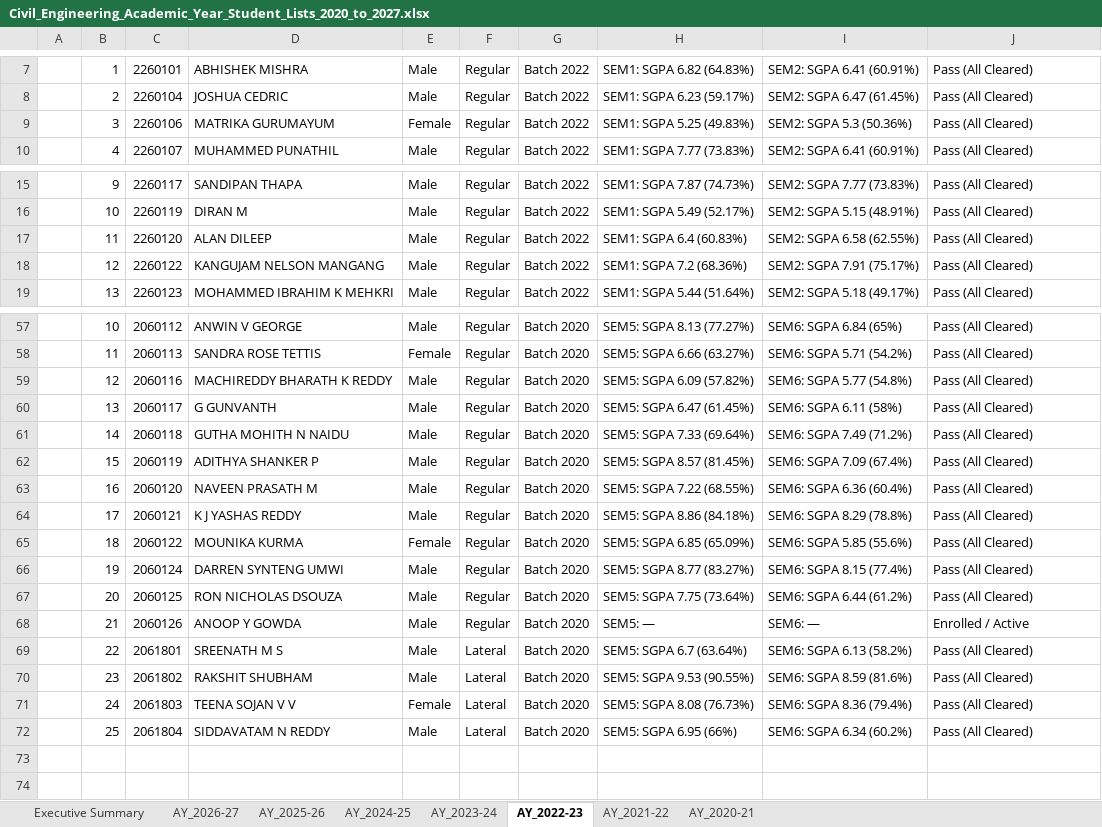
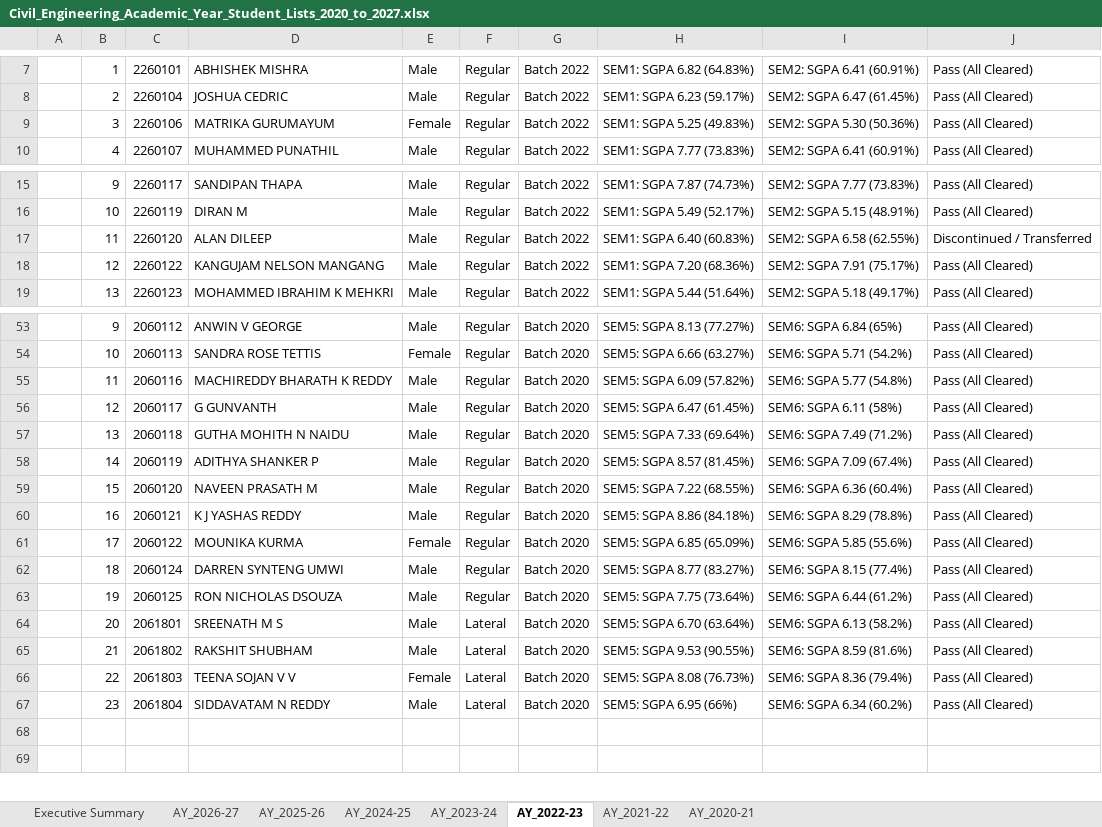
Before and after one commit to PradhanArpan/NBA_StudentProgression, an Excel workbook: public/Civil_Engineering_Academic_Year_Student_Lists_2020_to_2027.xlsx, sheet AY_2022-23, drawn as a sheet; only a part is shown, gaps mark what is left out; values as stored, in another font and other column widths than the file's, no cell formats; removed rows and columns are numbered as before the commit, all else as after; the diff covers the shown part only; the diff names each change by its address in the sheet, - before the commit and + after, or states it on an @@ line.

Commit message:
fix: Exclude discontinued students from subsequent study years in AY rosters (e.g. Nandana J Nair from Y3/Y4)

```diff
--- a/public/Civil_Engineering_Academic_Year_Student_Lists_2020_to_2027.xlsx (sheet AY_2022-23)
+++ b/public/Civil_Engineering_Academic_Year_Student_Lists_2020_to_2027.xlsx (sheet AY_2022-23)
-I9: SEM2: SGPA 5.3 (50.36%)
+I9: SEM2: SGPA 5.30 (50.36%)
-H17: SEM1: SGPA 6.4 (60.83%)
+H17: SEM1: SGPA 6.40 (60.83%)
-J17: Pass (All Cleared)
+J17: Discontinued / Transferred
-H18: SEM1: SGPA 7.2 (68.36%)
+H18: SEM1: SGPA 7.20 (68.36%)
-B53: 10
+B53: 9
-B54: 11
+B54: 10
-B55: 12
+B55: 11
-B56: 13
+B56: 12
-B57: 14
+B57: 13
-B58: 15
+B58: 14
-B59: 16
+B59: 15
-B60: 17
+B60: 16
-B61: 18
+B61: 17
-B62: 19
+B62: 18
-B63: 20
+B63: 19
-row 68:  | 21 | 2060126 | ANOOP Y GOWDA | Male | Regular | Batch 2020 | SEM5: — | SEM6: — | Enrolled / Active
-B64: 22
+B64: 20
-H64: SEM5: SGPA 6.7 (63.64%)
+H64: SEM5: SGPA 6.70 (63.64%)
-B65: 23
+B65: 21
-B66: 24
+B66: 22
-B67: 25
+B67: 23
```
Also changed, not shown: 4 removed rows and 15 edited cells elsewhere in this sheet, sheet AY_2024-25, sheet AY_2025-26, sheet AY_2026-27, sheet AY_2023-24, sheet AY_2021-22, sheet Executive Summary, 1 more sheet, cell formats, Civil_Engineering_Academic_Year_Student_Lists_2020_to_2027.xlsx, 1 other file.
